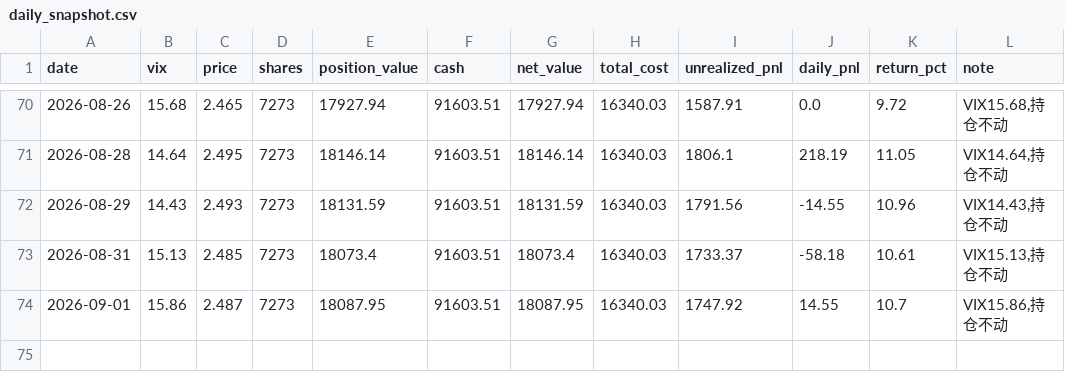
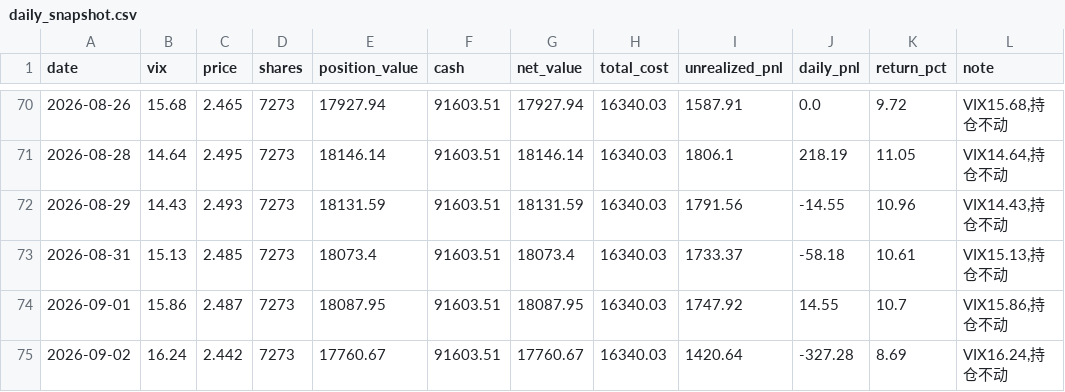
Before and after one commit to coolplayer-lee/investTemplate, a CSV file: decision-tracking/vix_dca_strategy/daily_snapshot.csv, drawn as a sheet; only a part is shown, gaps mark what is left out.

```diff
--- a/decision-tracking/vix_dca_strategy/daily_snapshot.csv
+++ b/decision-tracking/vix_dca_strategy/daily_snapshot.csv
@@ -74 +74,2 @@ date,vix,price,shares,position_value,cash,net_value,total_cost,unrealized_pnl,da
 2026-09-01,15.86,2.487,7273,18087.95,91603.51,18087.95,16340.03,1747.92,14.55,10.7,"VIX15.86,持仓不动"
+2026-09-02,16.24,2.442,7273,17760.67,91603.51,17760.67,16340.03,1420.64,-327.28,8.69,"VIX16.24,持仓不动"
```
Also changed, not shown: decision-tracking/vix_dca_strategy/daily_returns.csv, public/vix_strategy/daily_returns.csv, 8 other files.
